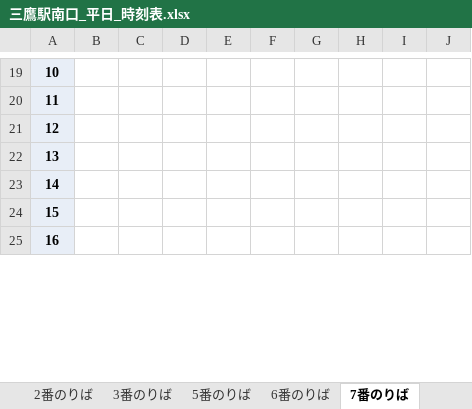
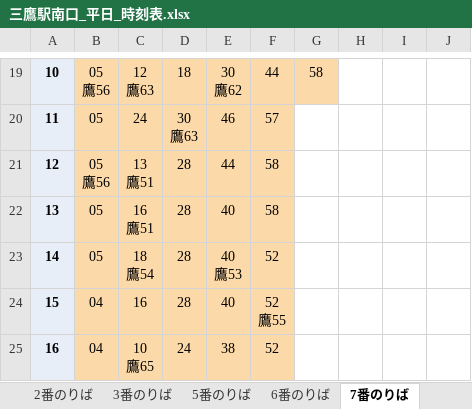
Before and after one commit to MountSinai0120-stack/mitaka-bus-app, an Excel workbook: 三鷹駅南口_平日_時刻表.xlsx, sheet 7番のりば, drawn as a sheet; only a part is shown, gaps mark what is left out; values as stored, in another font and other column widths than the file's, no borders; ↵ is a line break in a cell; the diff covers the shown part only; the diff names each change by its address in the sheet, - before the commit and + after, or states it on an @@ line.

```diff
--- a/三鷹駅南口_平日_時刻表.xlsx (sheet 7番のりば)
+++ b/三鷹駅南口_平日_時刻表.xlsx (sheet 7番のりば)
-B19: (empty)
+B19: 05 ↵ 鷹56
-B19:G19 fill: none
+B19:G19 fill: #FCD9A8
-C19: (empty)
+C19: 12 ↵ 鷹63
-D19: (empty)
+D19: 18
-E19: (empty)
+E19: 30 ↵ 鷹62
-F19: (empty)
+F19: 44
-G19: (empty)
+G19: 58
-B20: (empty)
+B20: 05
-B20:F25 fill: none
+B20:F25 fill: #FCD9A8
-C20: (empty)
+C20: 24
-D20: (empty)
+D20: 30 ↵ 鷹63
-E20: (empty)
+E20: 46
-F20: (empty)
+F20: 57
-B21: (empty)
+B21: 05 ↵ 鷹56
-C21: (empty)
+C21: 13 ↵ 鷹51
-D21:D24: (empty)
+D21:D24: 28
-E21: (empty)
+E21: 44
-F21:F22: (empty)
+F21:F22: 58
-B22:B23: (empty)
+B22:B23: 05
-C22: (empty)
+C22: 16 ↵ 鷹51
-E22: (empty)
+E22: 40
-C23: (empty)
+C23: 18 ↵ 鷹54
-E23: (empty)
+E23: 40 ↵ 鷹53
-F23: (empty)
+F23: 52
-B24:B25: (empty)
+B24:B25: 04
-C24: (empty)
+C24: 16
-E24: (empty)
+E24: 40
-F24: (empty)
+F24: 52 ↵ 鷹55
-C25: (empty)
+C25: 10 ↵ 鷹65
-D25: (empty)
+D25: 24
-E25: (empty)
+E25: 38
-F25: (empty)
+F25: 52
```
Also changed, not shown: 45 edited cells and cell formats elsewhere in this sheet, sheet 5番のりば, sheet 8番のりば, sheet 6番のりば, 2 other files.
